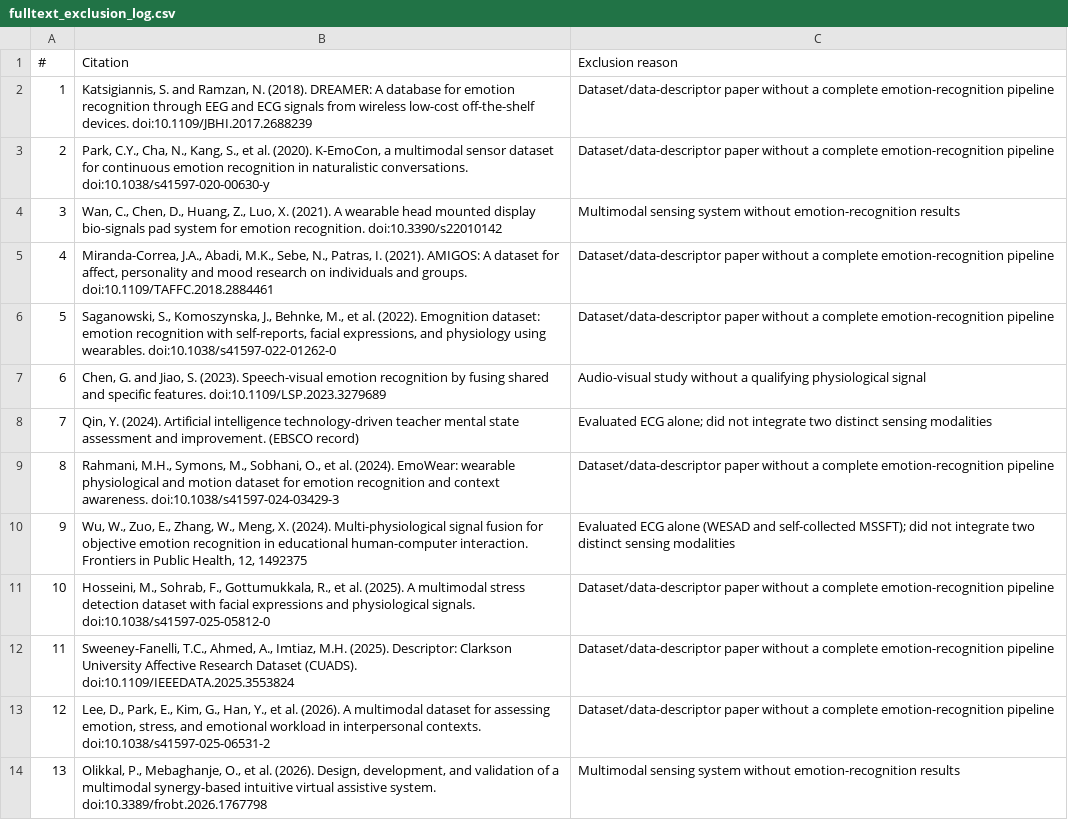
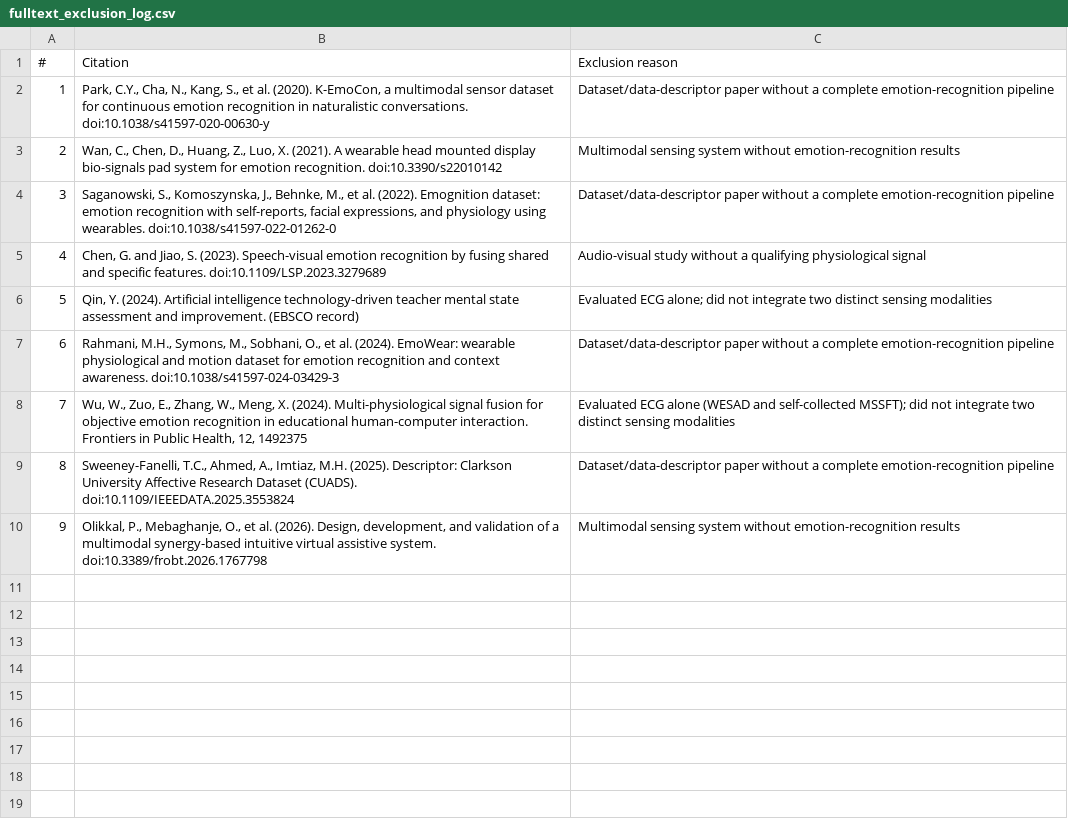
Before and after one commit to Azza-ElKhalifa/Inter-Rater-Agreement, a CSV file: fulltext_exclusion_log.csv, drawn as a sheet; removed rows and columns are numbered as before the commit, all else as after; the diff names each change by its address in the sheet, - before the commit and + after, or states it on an @@ line.

Commit message:
Update exclusion log and README

```diff
--- a/fulltext_exclusion_log.csv
+++ b/fulltext_exclusion_log.csv
-row 2: 1 | Katsigiannis, S. and Ramzan, N. (2018). DREAMER: A database for emotion recognition through EEG and ECG signals from wireless low-cost off-the-shelf devices. doi:10.1109/JBHI.2017.2688239 | Dataset/data-descriptor paper without a complete emotion-recognition pipeline
@@ column A (#) renumbered from row 2 down @@
-row 5: 4 | Miranda-Correa, J.A., Abadi, M.K., Sebe, N., Patras, I. (2021). AMIGOS: A dataset for affect, personality and mood research on individuals and groups. doi:10.1109/TAFFC.2018.2884461 | Dataset/data-descriptor paper without a complete emotion-recognition pipeline
-row 11: 10 | Hosseini, M., Sohrab, F., Gottumukkala, R., et al. (2025). A multimodal stress detection dataset with facial expressions and physiological signals. doi:10.1038/s41597-025-05812-0 | Dataset/data-descriptor paper without a complete emotion-recognition pipeline
-row 13: 12 | Lee, D., Park, E., Kim, G., Han, Y., et al. (2026). A multimodal dataset for assessing emotion, stress, and emotional workload in interpersonal contexts. doi:10.1038/s41597-025-06531-2 | Dataset/data-descriptor paper without a complete emotion-recognition pipeline
```
Also changed, not shown: 1 other file.
